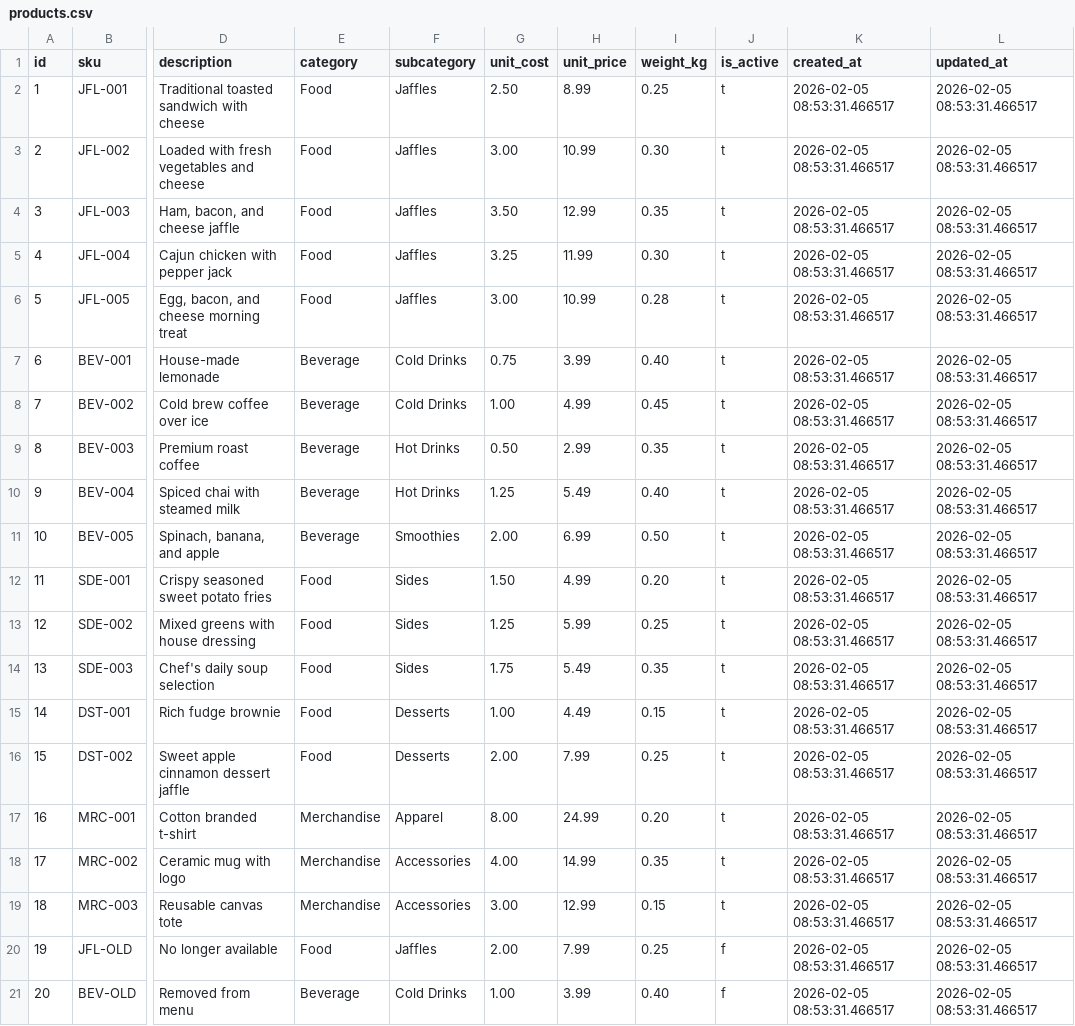
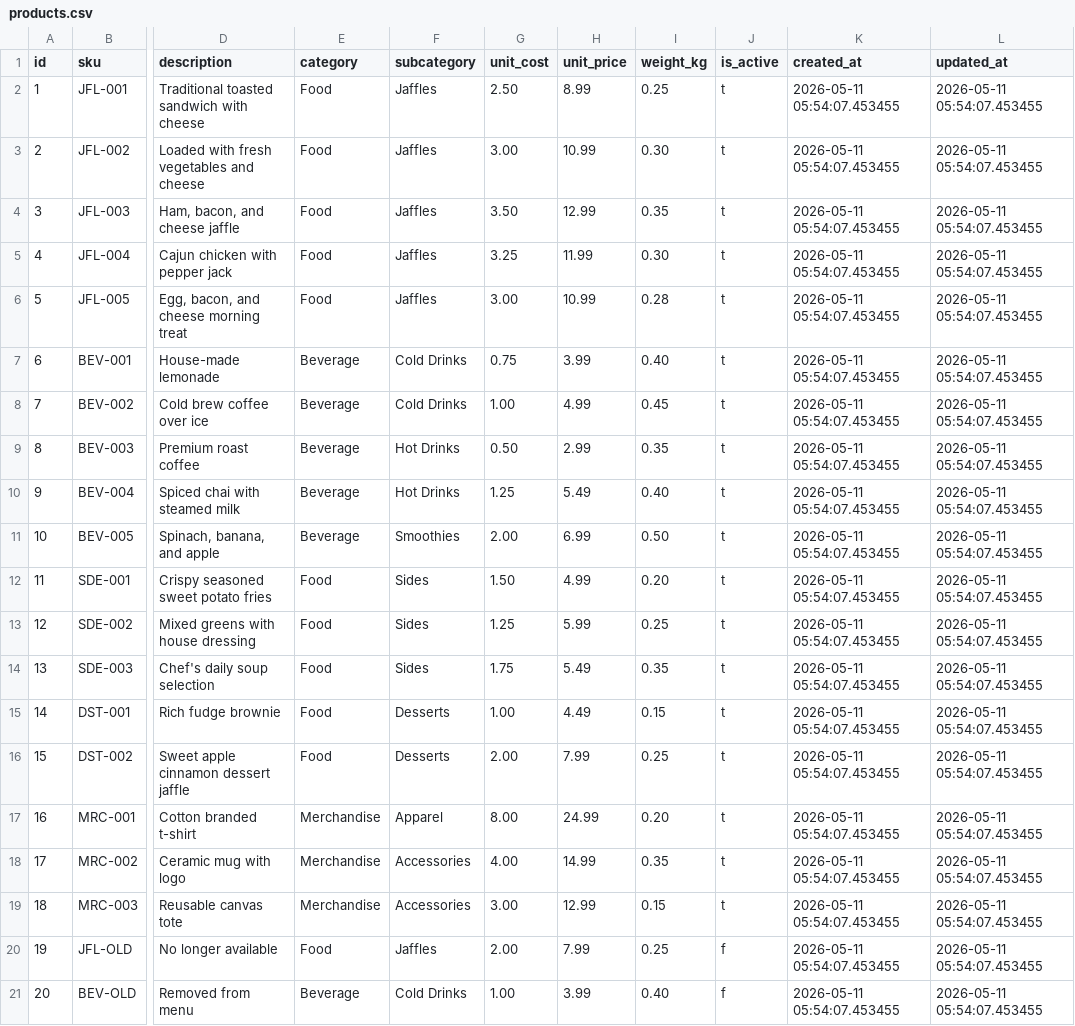
Before and after one commit to open-metadata/ai-sdk, a CSV file: cookbook/resources/demo-database/dbt/seeds/raw_inventory/products.csv, drawn as a sheet; only a part is shown, gaps mark what is left out; the diff names each change by its address in the sheet, - before the commit and + after, or states it on an @@ line.

```diff
--- a/cookbook/resources/demo-database/dbt/seeds/raw_inventory/products.csv
+++ b/cookbook/resources/demo-database/dbt/seeds/raw_inventory/products.csv
-K2:K21 (created_at): 2026-02-05 08:53:31.466517
+K2:K21 (created_at): 2026-05-11 05:54:07.453455
-L2:L21 (updated_at): 2026-02-05 08:53:31.466517
+L2:L21 (updated_at): 2026-05-11 05:54:07.453455
```
Also changed, not shown: cookbook/resources/demo-database/dbt/seeds/raw_inventory/stock_levels.csv, cookbook/resources/demo-database/dbt/seeds/raw_jaffle_shop/order_items.csv, 7 other files.
